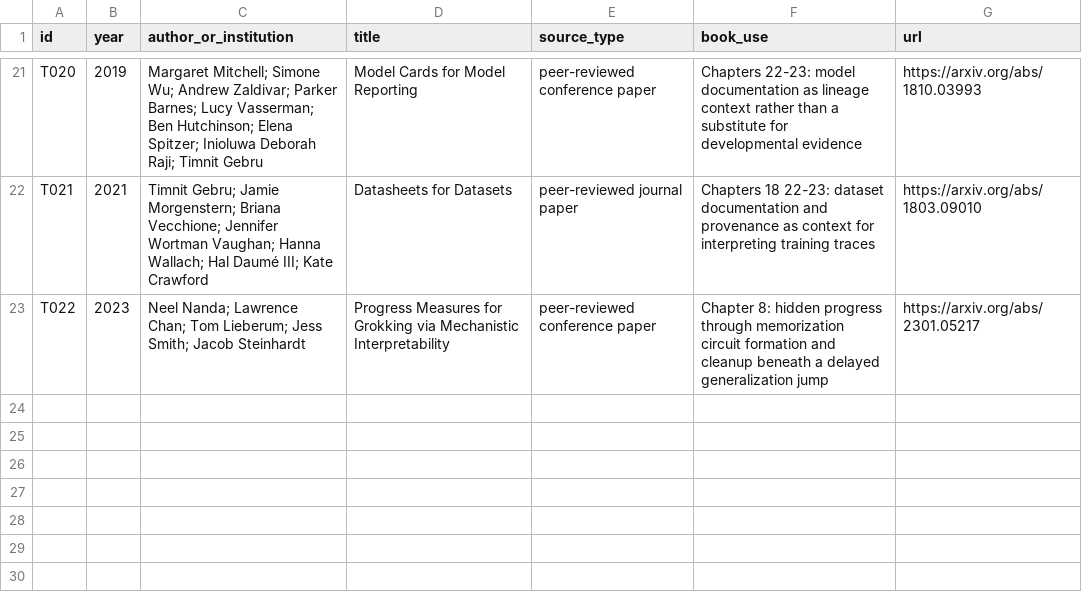
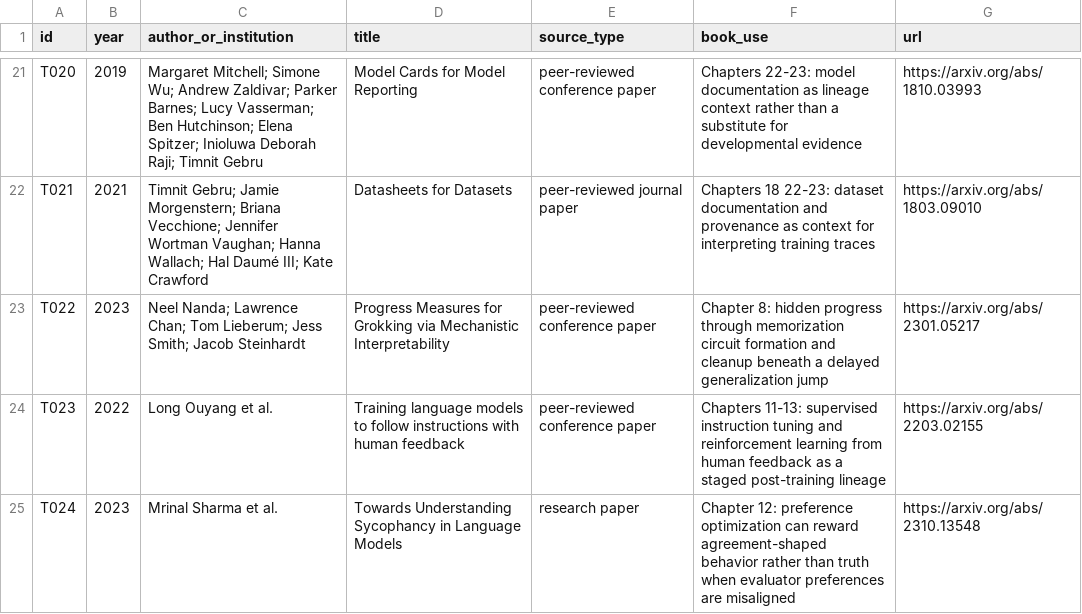
Before and after one commit to Svyable/desk, a CSV file: books/traces/research/source-ledger.csv, drawn as a sheet; only a part is shown, gaps mark what is left out.

Commit message:
Extend Traces research ledger through chapter 12

```diff
--- a/books/traces/research/source-ledger.csv
+++ b/books/traces/research/source-ledger.csv
@@ -23 +23,3 @@ T021,2021,"Timnit Gebru; Jamie Morgenstern; Briana Vecchione; Jennifer Wortman V
 T022,2023,"Neel Nanda; Lawrence Chan; Tom Lieberum; Jess Smith; Jacob Steinhardt","Progress Measures for Grokking via Mechanistic Interpretability",peer-reviewed conference paper,"Chapter 8: hidden progress through memorization circuit formation and cleanup beneath a delayed generalization jump",https://arxiv.org/abs/2301.05217
+T023,2022,"Long Ouyang et al.","Training language models to follow instructions with human feedback",peer-reviewed conference paper,"Chapters 11-13: supervised instruction tuning and reinforcement learning from human feedback as a staged post-training lineage",https://arxiv.org/abs/2203.02155
+T024,2023,"Mrinal Sharma et al.","Towards Understanding Sycophancy in Language Models",research paper,"Chapter 12: preference optimization can reward agreement-shaped behavior rather than truth when evaluator preferences are misaligned",https://arxiv.org/abs/2310.13548
```
